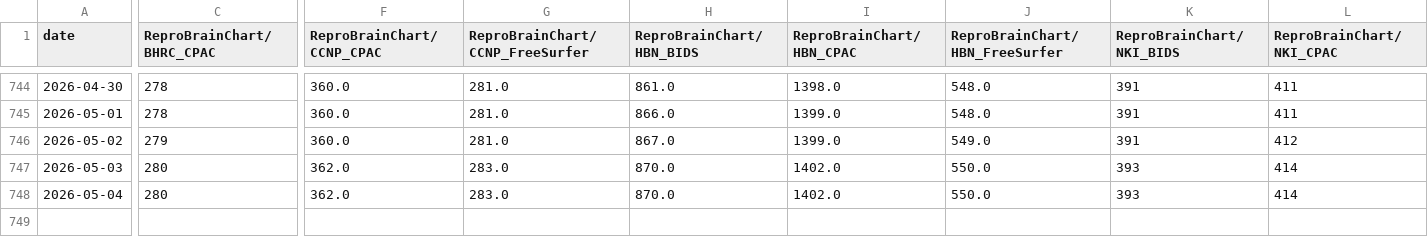
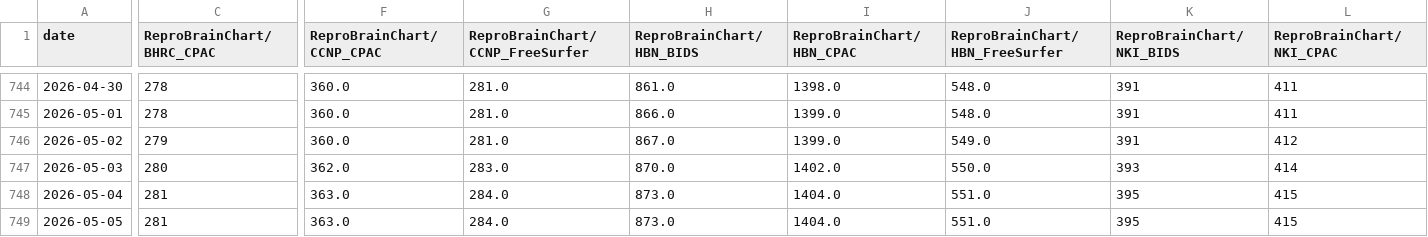
Before and after one commit to ReproBrainChart/ReproBrainChart.github.io, a CSV file: _data/clone-tracking/cumulative/all_repos_cumulative.csv, drawn as a sheet; only a part is shown, gaps mark what is left out; rows hold the shown columns only; the diff covers the shown part only; the diff names each change by its address in the sheet, - before the commit and + after, or states it on an @@ line.

```diff
--- a/_data/clone-tracking/cumulative/all_repos_cumulative.csv
+++ b/_data/clone-tracking/cumulative/all_repos_cumulative.csv
-C748 (ReproBrainChart/BHRC_CPAC): 280
+C748 (ReproBrainChart/BHRC_CPAC): 281
-F748 (ReproBrainChart/CCNP_CPAC): 362.0
+F748 (ReproBrainChart/CCNP_CPAC): 363.0
-G748 (ReproBrainChart/CCNP_FreeSurfer): 283.0
+G748 (ReproBrainChart/CCNP_FreeSurfer): 284.0
-H748 (ReproBrainChart/HBN_BIDS): 870.0
+H748 (ReproBrainChart/HBN_BIDS): 873.0
-I748 (ReproBrainChart/HBN_CPAC): 1402.0
+I748 (ReproBrainChart/HBN_CPAC): 1404.0
-J748 (ReproBrainChart/HBN_FreeSurfer): 550.0
+J748 (ReproBrainChart/HBN_FreeSurfer): 551.0
-K748 (ReproBrainChart/NKI_BIDS): 393
+K748 (ReproBrainChart/NKI_BIDS): 395
-L748 (ReproBrainChart/NKI_CPAC): 414
+L748 (ReproBrainChart/NKI_CPAC): 415
+row 749: 2026-05-05 | 281 | 363.0 | 284.0 | 873.0 | 1404.0 | 551.0 | 395 | 415
```
Also changed, not shown: 3 edited cells elsewhere in this file, _data/clone-tracking/cumulative/ReproBrainChart_BHRC_BIDS_cum_clones.csv, _data/clone-tracking/cumulative/ReproBrainChart_BHRC_CPAC_cum_clones.csv, 28 other files.
